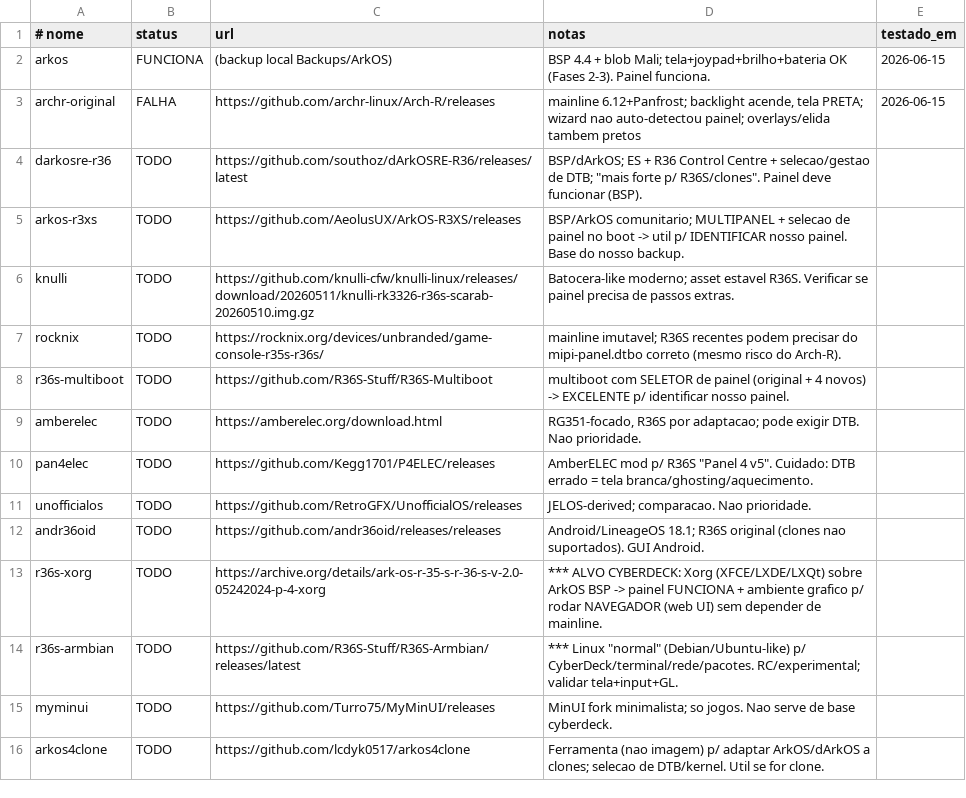
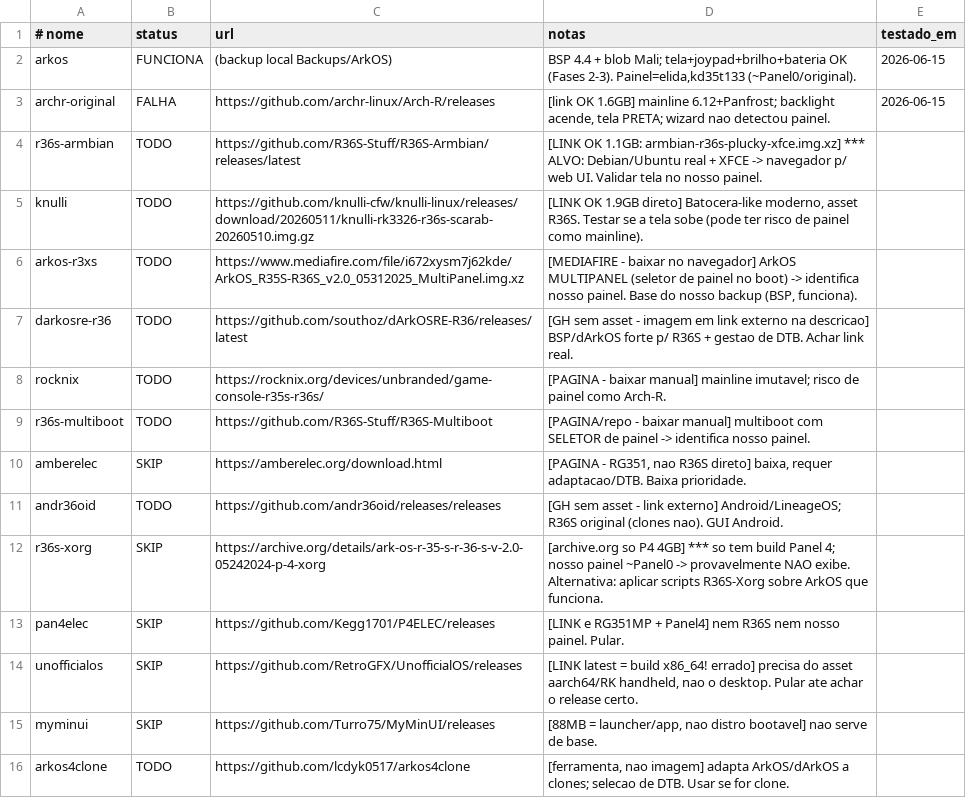
Before and after one commit to kadisk/R36S-CyberDeck-OS, a TSV file: scripts/sdcard/r36s-catalog.tsv, drawn as a sheet.

```diff
--- a/scripts/sdcard/r36s-catalog.tsv
+++ b/scripts/sdcard/r36s-catalog.tsv
@@ -1,16 +1,16 @@
 # nome	status	url	notas	testado_em
-arkos	FUNCIONA	(backup local Backups/ArkOS)	BSP 4.4 + blob Mali; tela+joypad+brilho+bateria OK (Fases 2-3). Painel funciona.	2026-06-15
-archr-original	FALHA	https://github.com/archr-linux/Arch-R/releases	mainline 6.12+Panfrost; backlight acende, tela PRETA; wizard nao auto-detectou painel; overlays/elida tambem pretos	2026-06-15
-darkosre-r36	TODO	https://github.com/southoz/dArkOSRE-R36/releases/latest	BSP/dArkOS; ES + R36 Control Centre + selecao/gestao de DTB; "mais forte p/ R36S/clones". Painel deve funcionar (BSP).
-arkos-r3xs	TODO	https://github.com/AeolusUX/ArkOS-R3XS/releases	BSP/ArkOS comunitario; MULTIPANEL + selecao de painel no boot -> util p/ IDENTIFICAR nosso painel. Base do nosso backup.
-knulli	TODO	https://github.com/knulli-cfw/knulli-linux/releases/download/20260511/knulli-rk3326-r36s-scarab-20260510.img.gz	Batocera-like moderno; asset estavel R36S. Verificar se painel precisa de passos extras.
-rocknix	TODO	https://rocknix.org/devices/unbranded/game-console-r35s-r36s/	mainline imutavel; R36S recentes podem precisar do mipi-panel.dtbo correto (mesmo risco do Arch-R).
-r36s-multiboot	TODO	https://github.com/R36S-Stuff/R36S-Multiboot	multiboot com SELETOR de painel (original + 4 novos) -> EXCELENTE p/ identificar nosso painel.
-amberelec	TODO	https://amberelec.org/download.html	RG351-focado, R36S por adaptacao; pode exigir DTB. Nao prioridade.
-pan4elec	TODO	https://github.com/Kegg1701/P4ELEC/releases	AmberELEC mod p/ R36S "Panel 4 v5". Cuidado: DTB errado = tela branca/ghosting/aquecimento.
-unofficialos	TODO	https://github.com/RetroGFX/UnofficialOS/releases	JELOS-derived; comparacao. Nao prioridade.
-andr36oid	TODO	https://github.com/andr36oid/releases/releases	Android/LineageOS 18.1; R36S original (clones nao suportados). GUI Android.
-r36s-xorg	TODO	https://archive.org/details/ark-os-r-35-s-r-36-s-v-2.0-05242024-p-4-xorg	*** ALVO CYBERDECK: Xorg (XFCE/LXDE/LXQt) sobre ArkOS BSP -> painel FUNCIONA + ambiente grafico p/ rodar NAVEGADOR (web UI) sem depender de mainline.
-r36s-armbian	TODO	https://github.com/R36S-Stuff/R36S-Armbian/releases/latest	*** Linux "normal" (Debian/Ubuntu-like) p/ CyberDeck/terminal/rede/pacotes. RC/experimental; validar tela+input+GL.
-myminui	TODO	https://github.com/Turro75/MyMinUI/releases	MinUI fork minimalista; so jogos. Nao serve de base cyberdeck.
-arkos4clone	TODO	https://github.com/lcdyk0517/arkos4clone	Ferramenta (nao imagem) p/ adaptar ArkOS/dArkOS a clones; selecao de DTB/kernel. Util se for clone.
+arkos	FUNCIONA	(backup local Backups/ArkOS)	BSP 4.4 + blob Mali; tela+joypad+brilho+bateria OK (Fases 2-3). Painel=elida,kd35t133 (~Panel0/original).	2026-06-15
+archr-original	FALHA	https://github.com/archr-linux/Arch-R/releases	[link OK 1.6GB] mainline 6.12+Panfrost; backlight acende, tela PRETA; wizard nao detectou painel.	2026-06-15
+r36s-armbian	TODO	https://github.com/R36S-Stuff/R36S-Armbian/releases/latest	[LINK OK 1.1GB: armbian-r36s-plucky-xfce.img.xz] *** ALVO: Debian/Ubuntu real + XFCE -> navegador p/ web UI. Validar tela no nosso painel.
+knulli	TODO	https://github.com/knulli-cfw/knulli-linux/releases/download/20260511/knulli-rk3326-r36s-scarab-20260510.img.gz	[LINK OK 1.9GB direto] Batocera-like moderno, asset R36S. Testar se a tela sobe (pode ter risco de painel como mainline).
+arkos-r3xs	TODO	https://www.mediafire.com/file/i672xysm7j62kde/ArkOS_R35S-R36S_v2.0_05312025_MultiPanel.img.xz	[MEDIAFIRE - baixar no navegador] ArkOS MULTIPANEL (seletor de painel no boot) -> identifica nosso painel. Base do nosso backup (BSP, funciona).
+darkosre-r36	TODO	https://github.com/southoz/dArkOSRE-R36/releases/latest	[GH sem asset - imagem em link externo na descricao] BSP/dArkOS forte p/ R36S + gestao de DTB. Achar link real.
+rocknix	TODO	https://rocknix.org/devices/unbranded/game-console-r35s-r36s/	[PAGINA - baixar manual] mainline imutavel; risco de painel como Arch-R.
+r36s-multiboot	TODO	https://github.com/R36S-Stuff/R36S-Multiboot	[PAGINA/repo - baixar manual] multiboot com SELETOR de painel -> identifica nosso painel.
+amberelec	SKIP	https://amberelec.org/download.html	[PAGINA - RG351, nao R36S direto] baixa, requer adaptacao/DTB. Baixa prioridade.
+andr36oid	TODO	https://github.com/andr36oid/releases/releases	[GH sem asset - link externo] Android/LineageOS; R36S original (clones nao). GUI Android.
+r36s-xorg	SKIP	https://archive.org/details/ark-os-r-35-s-r-36-s-v-2.0-05242024-p-4-xorg	[archive.org so P4 4GB] *** so tem build Panel 4; nosso painel ~Panel0 -> provavelmente NAO exibe. Alternativa: aplicar scripts R36S-Xorg sobre ArkOS que funciona.
+pan4elec	SKIP	https://github.com/Kegg1701/P4ELEC/releases	[LINK e RG351MP + Panel4] nem R36S nem nosso painel. Pular.
+unofficialos	SKIP	https://github.com/RetroGFX/UnofficialOS/releases	[LINK latest = build x86_64! errado] precisa do asset aarch64/RK handheld, nao o desktop. Pular ate achar o release certo.
+myminui	SKIP	https://github.com/Turro75/MyMinUI/releases	[88MB = launcher/app, nao distro bootavel] nao serve de base.
+arkos4clone	TODO	https://github.com/lcdyk0517/arkos4clone	[ferramenta, nao imagem] adapta ArkOS/dArkOS a clones; selecao de DTB. Usar se for clone.
```
Also changed, not shown: 1 other file.
